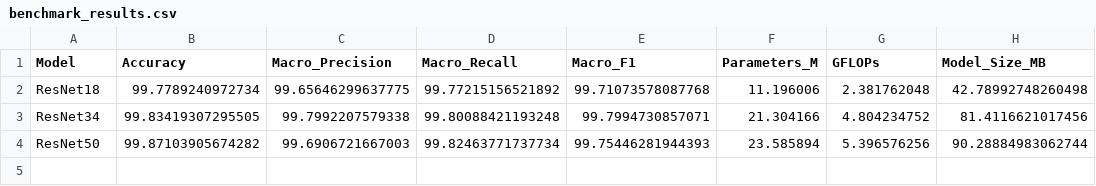
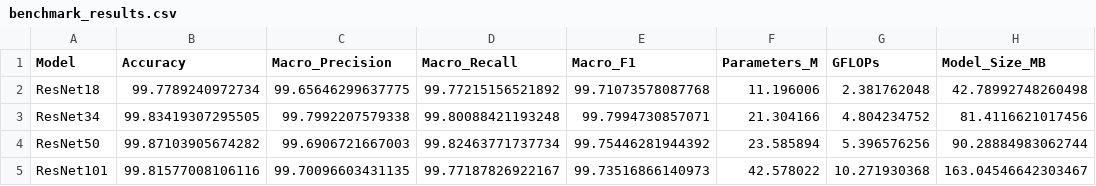
Before and after one commit to Juan-Antonio-24/plant-disease-cnn-benchmark, a CSV file: results/benchmark_results.csv, drawn as a sheet.

```diff
--- a/results/benchmark_results.csv
+++ b/results/benchmark_results.csv
@@ -3,2 +3,3 @@ ResNet18,99.7789240972734,99.65646299637775,99.77215156521892,99.71073578087768,
 ResNet34,99.83419307295505,99.7992207579338,99.80088421193248,99.7994730857071,21.304166,4.804234752,81.4116621017456
-ResNet50,99.87103905674282,99.6906721667003,99.82463771737734,99.75446281944393,23.585894,5.396576256,90.28884983062744
+ResNet50,99.87103905674282,99.6906721667003,99.82463771737734,99.75446281944392,23.585894,5.396576256,90.28884983062744
+ResNet101,99.81577008106116,99.70096603431135,99.77187826922167,99.73516866140973,42.578022,10.271930368,163.04546642303467
```
Also changed, not shown: results/train_val_results.csv, 3 other files.
